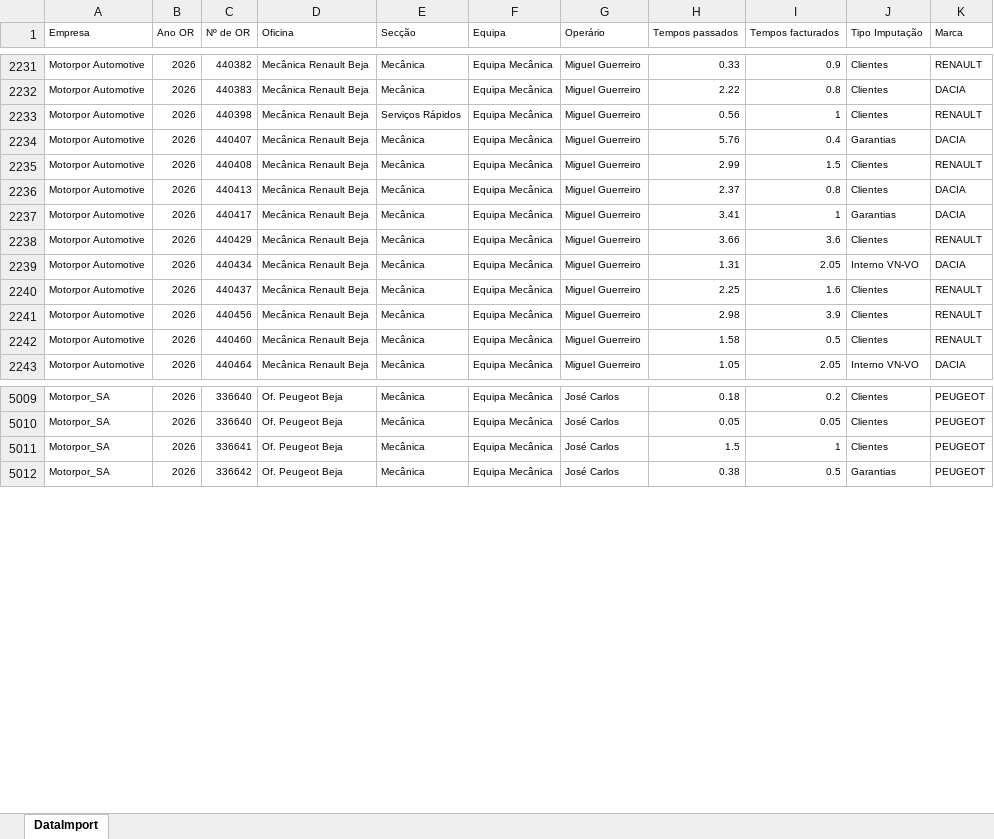
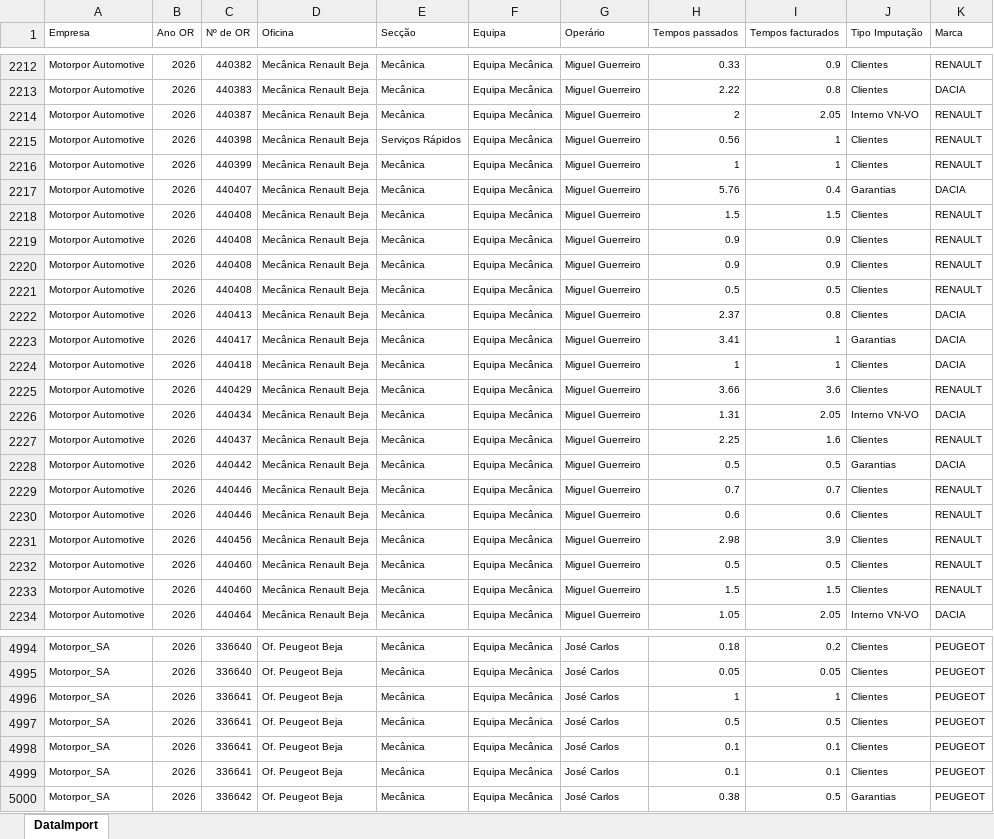
Before and after one commit to victorolhoazul-coder/Produtividades-Oficinas, an Excel workbook: Comparativo de Horas_OUT_2026.xlsx, sheet DataImport, drawn as a sheet; only a part is shown, gaps mark what is left out; values as stored, in another font and other column widths than the file's, no borders; addresses are those after the commit; the diff covers the shown part only; the diff names each change by its address in the sheet, - before the commit and + after, or states it on an @@ line.

```diff
--- a/Comparativo de Horas_OUT_2026.xlsx (sheet DataImport)
+++ b/Comparativo de Horas_OUT_2026.xlsx (sheet DataImport)
+row 2214: Motorpor Automotive | 2026 | 440387 | Mecânica Renault Beja | Mecânica | Equipa Mecânica | Miguel Guerreiro | 2 | 2.05 | Interno VN-VO | RENAULT
+row 2216: Motorpor Automotive | 2026 | 440399 | Mecânica Renault Beja | Mecânica | Equipa Mecânica | Miguel Guerreiro | 1 | 1 | Clientes | RENAULT
-H2218 (Tempos passados): 2.99
+H2218 (Tempos passados): 1.5
+row 2219: Motorpor Automotive | 2026 | 440408 | Mecânica Renault Beja | Mecânica | Equipa Mecânica | Miguel Guerreiro | 0.9 | 0.9 | Clientes | RENAULT
+row 2220: Motorpor Automotive | 2026 | 440408 | Mecânica Renault Beja | Mecânica | Equipa Mecânica | Miguel Guerreiro | 0.9 | 0.9 | Clientes | RENAULT
+row 2221: Motorpor Automotive | 2026 | 440408 | Mecânica Renault Beja | Mecânica | Equipa Mecânica | Miguel Guerreiro | 0.5 | 0.5 | Clientes | RENAULT
+row 2224: Motorpor Automotive | 2026 | 440418 | Mecânica Renault Beja | Mecânica | Equipa Mecânica | Miguel Guerreiro | 1 | 1 | Clientes | DACIA
+row 2228: Motorpor Automotive | 2026 | 440442 | Mecânica Renault Beja | Mecânica | Equipa Mecânica | Miguel Guerreiro | 0.5 | 0.5 | Garantias | DACIA
+row 2229: Motorpor Automotive | 2026 | 440446 | Mecânica Renault Beja | Mecânica | Equipa Mecânica | Miguel Guerreiro | 0.7 | 0.7 | Clientes | RENAULT
+row 2230: Motorpor Automotive | 2026 | 440446 | Mecânica Renault Beja | Mecânica | Equipa Mecânica | Miguel Guerreiro | 0.6 | 0.6 | Clientes | RENAULT
-H2232 (Tempos passados): 1.58
+H2232 (Tempos passados): 0.5
+row 2233: Motorpor Automotive | 2026 | 440460 | Mecânica Renault Beja | Mecânica | Equipa Mecânica | Miguel Guerreiro | 1.5 | 1.5 | Clientes | RENAULT
-H4996 (Tempos passados): 1.5
+H4996 (Tempos passados): 1
+row 4997: Motorpor_SA | 2026 | 336641 | Of. Peugeot Beja | Mecânica | Equipa Mecânica | José Carlos | 0.5 | 0.5 | Clientes | PEUGEOT
+row 4998: Motorpor_SA | 2026 | 336641 | Of. Peugeot Beja | Mecânica | Equipa Mecânica | José Carlos | 0.1 | 0.1 | Clientes | PEUGEOT
+row 4999: Motorpor_SA | 2026 | 336641 | Of. Peugeot Beja | Mecânica | Equipa Mecânica | José Carlos | 0.1 | 0.1 | Clientes | PEUGEOT
```
Also changed, not shown: 54 added rows, 70 removed rows, 41 moved rows and 13 edited cells elsewhere in this sheet.
